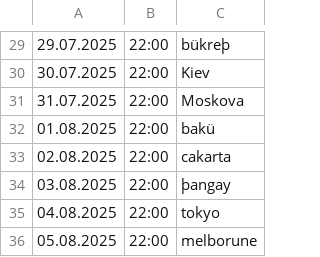
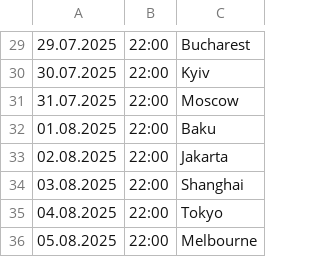
Before and after one commit to cmrdnz/efsane, a CSV file: csv olacak.csv, drawn as a sheet; only a part is shown, gaps mark what is left out; the diff covers the shown part only; the diff names each change by its address in the sheet, - before the commit and + after, or states it on an @@ line.

```diff
--- a/csv olacak.csv
+++ b/csv olacak.csv
-C29: bükreþ
+C29: Bucharest
-C30: Kiev
+C30: Kyiv
-C31: Moskova
+C31: Moscow
-C32: bakü
+C32: Baku
-C33: cakarta
+C33: Jakarta
-C34: þangay
+C34: Shanghai
-C35: tokyo
+C35: Tokyo
-C36: melborune
+C36: Melbourne
```
Also changed, not shown: 18 edited cells elsewhere in this file.
